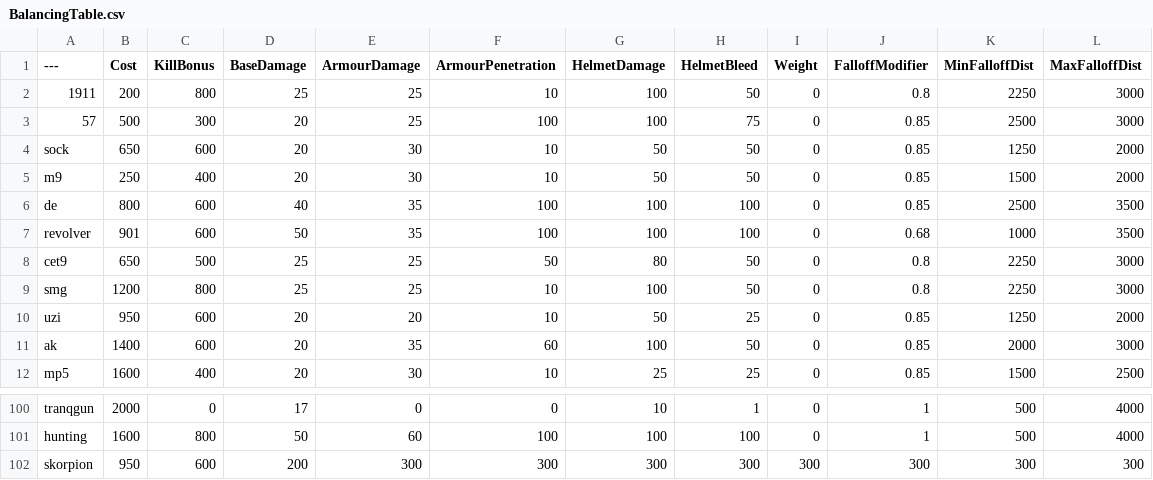
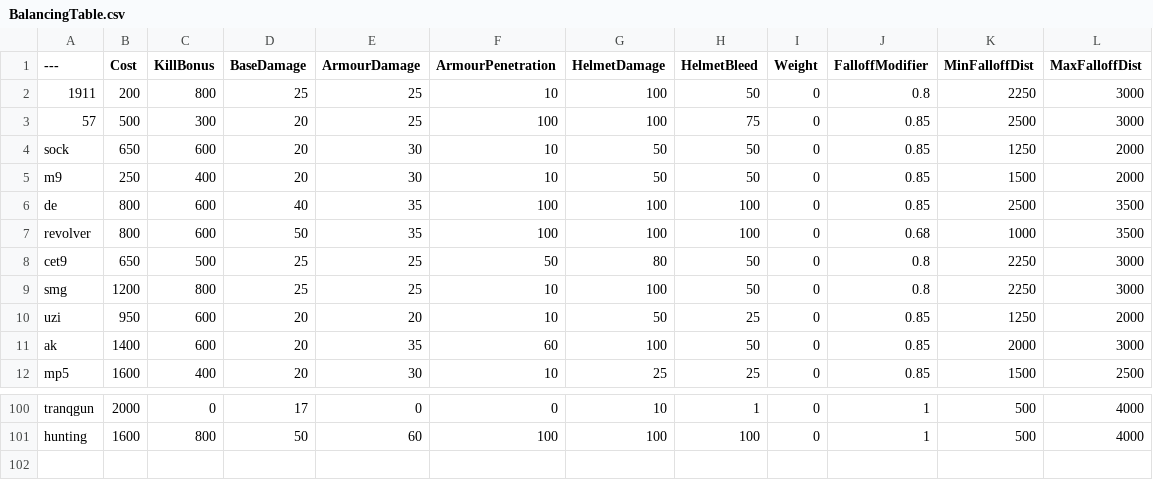
Before and after one commit to WizPik/BalancingTable, a CSV file: BalancingTable.csv, drawn as a sheet; only a part is shown, gaps mark what is left out.

Commit message:
Update BalancingTable.csv

```diff
--- a/BalancingTable.csv
+++ b/BalancingTable.csv
@@ -6,3 +6,3 @@ m9,250,400,20,30,10,50,50,0,0.85,1500,2000
 de,800,600,40,35,100,100,100,0,0.85,2500,3500
-revolver,901,600,50,35,100,100,100,0,0.68,1000,3500
+revolver,800,600,50,35,100,100,100,0,0.68,1000,3500
 cet9,650,500,25,25,50,80,50,0,0.8,2250,3000
@@ -101,2 +101 @@ tranqgun,2000,0,17,0,0,10,1,0,1,500,4000
 hunting,1600,800,50,60,100,100,100,0,1,500,4000
-skorpion,950,600,200,300,300,300,300,300,300,300,300
```
